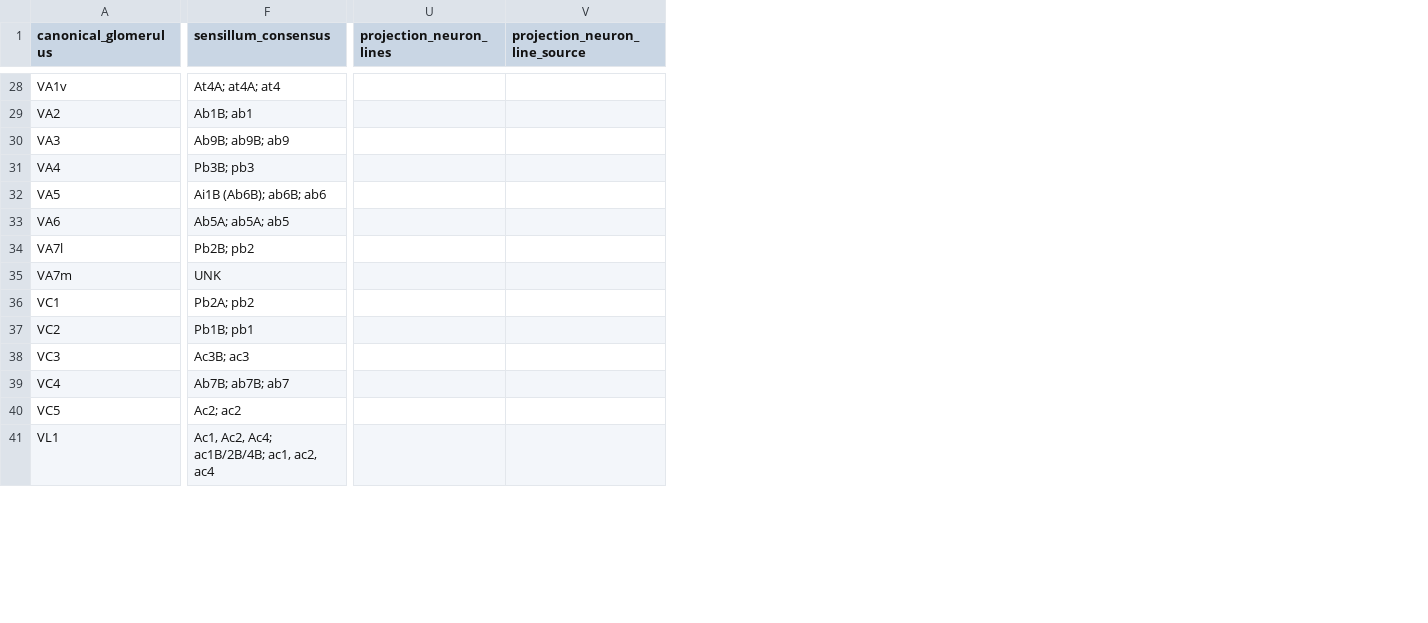
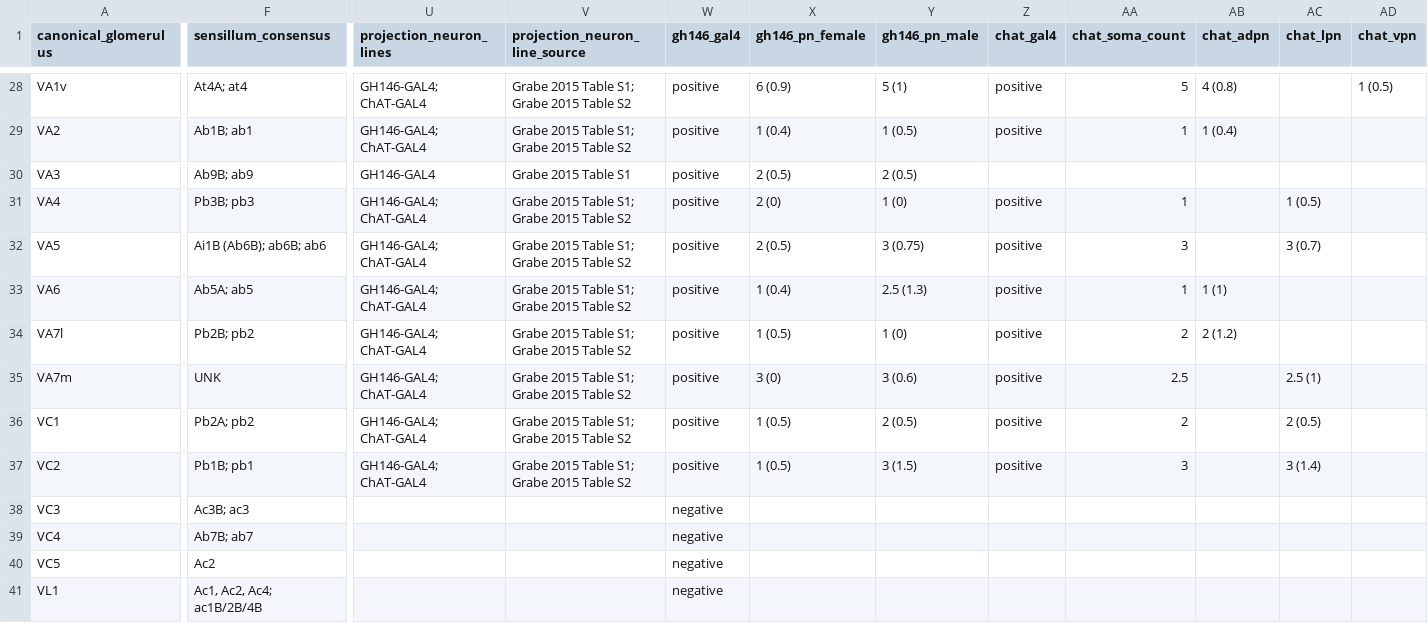
Before and after one commit to gumadeiras/lobemap, a CSV file: reference-tables/glomerulus_ground_truth.csv, drawn as a sheet; only a part is shown, gaps mark what is left out; the diff covers the shown part only; the diff names each change by its address in the sheet, - before the commit and + after, or states it on an @@ line.

Commit message:
Add Grabe PN references and FlyWire label anchors
Use the Grabe supplemental tables to fill direct GH146 and ChAT PN
expression in the reference table. Also normalize sensilla names without
case-sensitive duplicates and place FlyWire labels per hemisphere.

```diff
--- a/reference-tables/glomerulus_ground_truth.csv
+++ b/reference-tables/glomerulus_ground_truth.csv
+column W (gh146_gal4), rows 28-41: positive | positive | positive | positive | positive | positive | positive | positive | positive | positive | negative | negative | negative | negative
+column X (gh146_pn_female), rows 28-37: 6 (0.9) | 1 (0.4) | 2 (0.5) | 2 (0) | 2 (0.5) | 1 (0.4) | 1 (0.5) | 3 (0) | 1 (0.5) | 1 (0.5)
+column Y (gh146_pn_male), rows 28-37: 5 (1) | 1 (0.5) | 2 (0.5) | 1 (0) | 3 (0.75) | 2.5 (1.3) | 1 (0) | 3 (0.6) | 2 (0.5) | 3 (1.5)
+column Z (chat_gal4), rows 28-37: positive | positive |  | positive | positive | positive | positive | positive | positive | positive
+column AA (chat_soma_count), rows 28-37: 5 | 1 |  | 1 | 3 | 1 | 2 | 2.5 | 2 | 3
+column AB (chat_adpn), rows 28-34: 4 (0.8) | 1 (0.4) |  |  |  | 1 (1) | 2 (1.2)
+column AC (chat_lpn), rows 31-37: 1 (0.5) | 3 (0.7) |  |  | 2.5 (1) | 2 (0.5) | 3 (1.4)
+column AD (chat_vpn), row 28: 1 (0.5)
-F28 (sensillum_consensus): At4A; at4A; at4
+F28 (sensillum_consensus): At4A; at4
-U28:U29 (projection_neuron_lines): (empty)
+U28:U29 (projection_neuron_lines): GH146-GAL4; ChAT-GAL4
-V28:V29 (projection_neuron_line_source): (empty)
+V28:V29 (projection_neuron_line_source): Grabe 2015 Table S1; Grabe 2015 Table S2
-F30 (sensillum_consensus): Ab9B; ab9B; ab9
+F30 (sensillum_consensus): Ab9B; ab9
-U30 (projection_neuron_lines): (empty)
+U30 (projection_neuron_lines): GH146-GAL4
-V30 (projection_neuron_line_source): (empty)
+V30 (projection_neuron_line_source): Grabe 2015 Table S1
-U31:U37 (projection_neuron_lines): (empty)
+U31:U37 (projection_neuron_lines): GH146-GAL4; ChAT-GAL4
-V31:V37 (projection_neuron_line_source): (empty)
+V31:V37 (projection_neuron_line_source): Grabe 2015 Table S1; Grabe 2015 Table S2
-F33 (sensillum_consensus): Ab5A; ab5A; ab5
+F33 (sensillum_consensus): Ab5A; ab5
-F39 (sensillum_consensus): Ab7B; ab7B; ab7
+F39 (sensillum_consensus): Ab7B; ab7
-F40 (sensillum_consensus): Ac2; ac2
+F40 (sensillum_consensus): Ac2
-F41 (sensillum_consensus): Ac1, Ac2, Ac4; ac1B/2B/4B; ac1, ac2, ac4
+F41 (sensillum_consensus): Ac1, Ac2, Ac4; ac1B/2B/4B
```
Also changed, not shown: 81 edited cells elsewhere in this file, flywire/data/validation/label_extents.csv, 10 other files.
